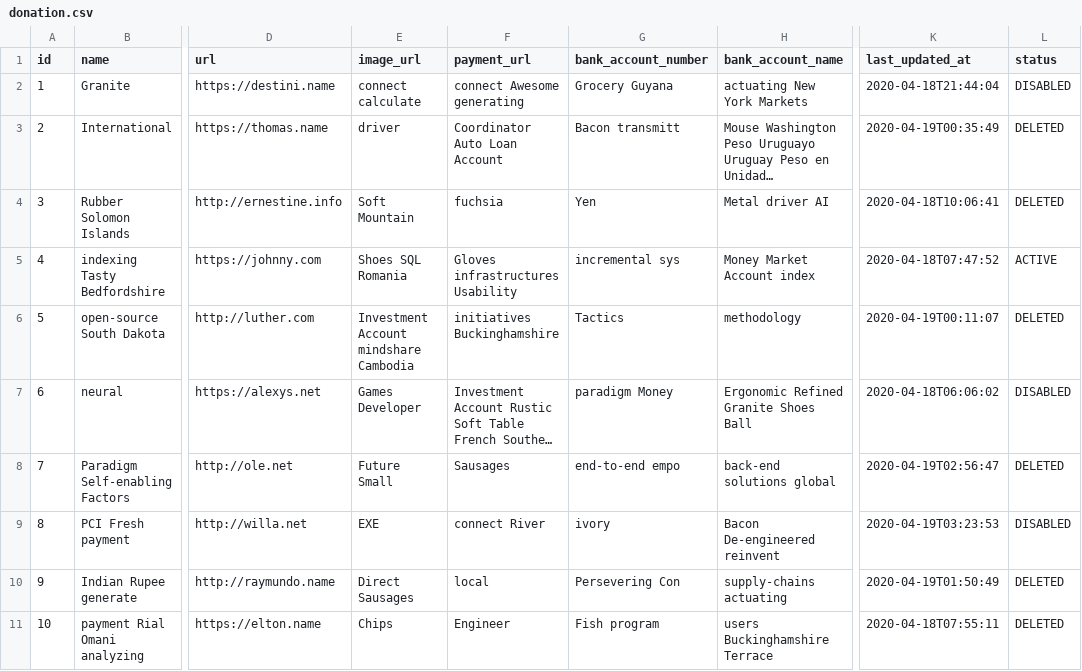
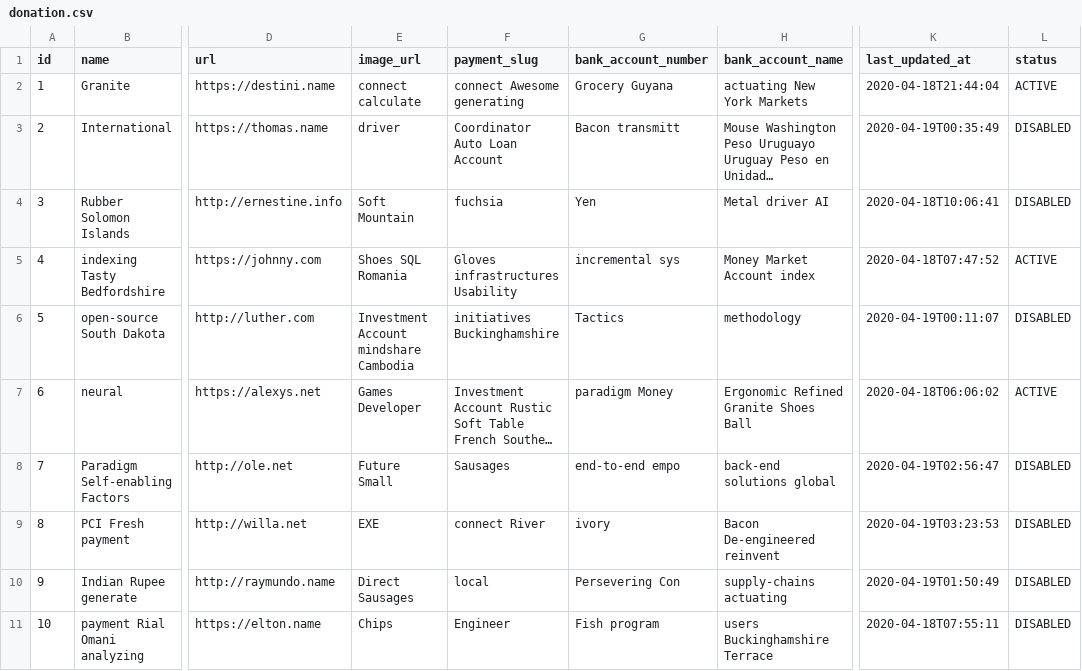
Before and after one commit to PTNUSASATUINTIARTHA-DOKU/social-project-ngamen-online, a CSV file: src/main/resources/config/liquibase/fake-data/donation.csv, drawn as a sheet; only a part is shown, gaps mark what is left out; long unchanged cells end in …; the diff names each change by its address in the sheet, - before the commit and + after, or states it on an @@ line.

Commit message:
Remove Mandatory in lastUpdatedBy, lastUpdatedAt, and Status. Update Enum, remove hard delete. Change paymentUrl into paymentSlug.

```diff
--- a/src/main/resources/config/liquibase/fake-data/donation.csv
+++ b/src/main/resources/config/liquibase/fake-data/donation.csv
-F1: payment_url
+F1: payment_slug
-L2 (status): DISABLED
+L2 (status): ACTIVE
-L3:L4 (status): DELETED
+L3:L4 (status): DISABLED
-L6 (status): DELETED
+L6 (status): DISABLED
-L7 (status): DISABLED
+L7 (status): ACTIVE
-L8 (status): DELETED
+L8 (status): DISABLED
-L10:L11 (status): DELETED
+L10:L11 (status): DISABLED
```
Also changed, not shown: src/main/resources/config/liquibase/fake-data/organizer.csv, src/main/resources/config/liquibase/fake-data/transaction.csv, 35 other files.
